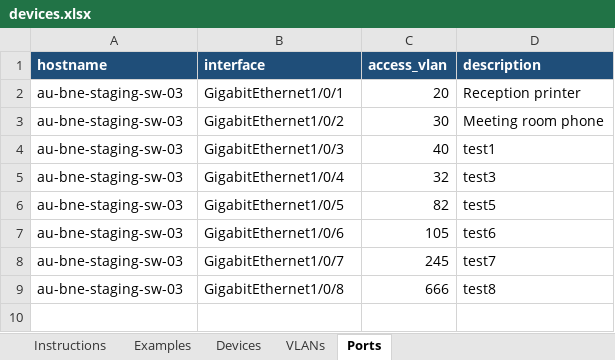
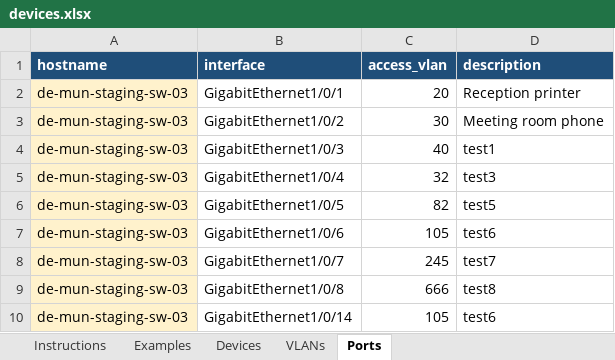
Before and after one commit to ptz-projects/pnp, an Excel workbook: devices.xlsx, sheet Ports, drawn as a sheet; values as stored, in another font and other column widths than the file's, no borders; the diff names each change by its address in the sheet, - before the commit and + after, or states it on an @@ line.

```diff
--- a/devices.xlsx (sheet Ports)
+++ b/devices.xlsx (sheet Ports)
-A2:A9 (hostname): au-bne-staging-sw-03
+A2:A9 (hostname): de-mun-staging-sw-03
-A2:A9 fill: none
+A2:A9 fill: #FFF2CC
+row 10: de-mun-staging-sw-03 | GigabitEthernet1/0/14 | 105 | test6
```
Also changed, not shown: sheet Devices, 1 other file.
